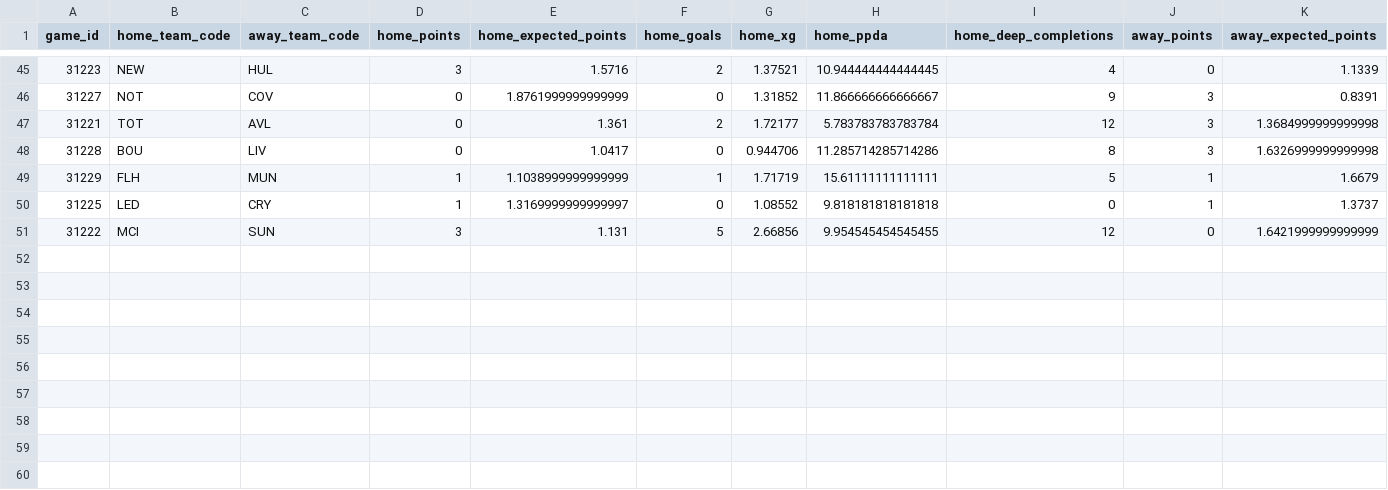
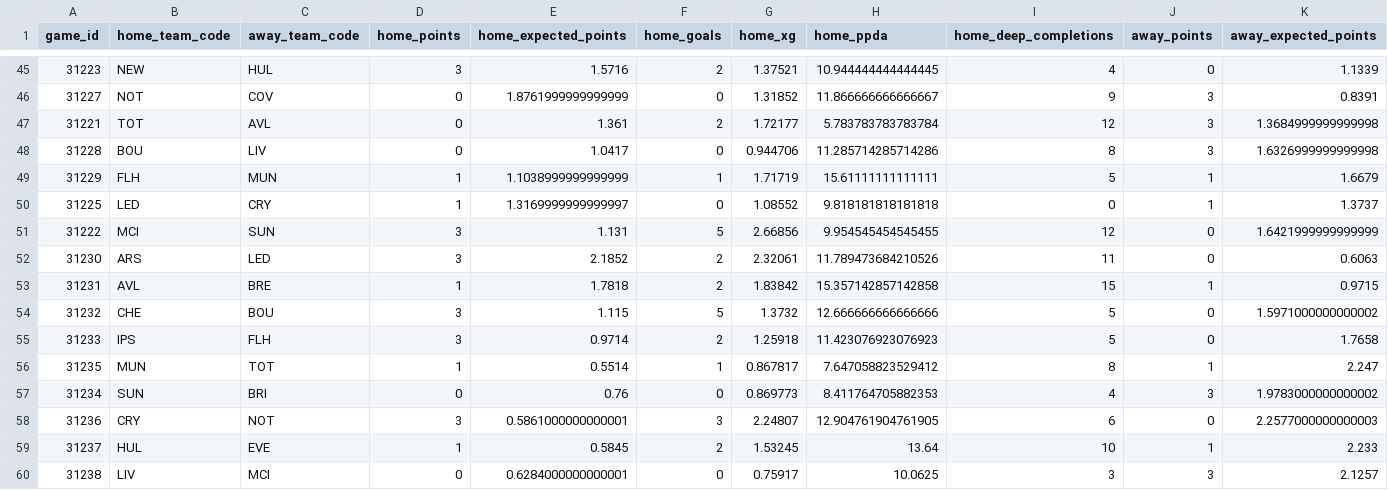
Before and after one commit to fromhanamwithluv2k6-hub/EPL_Analystics, a CSV file: data/match_stat.csv, drawn as a sheet; only a part is shown, gaps mark what is left out; rows hold the shown columns only; the diff names each change by its address in the sheet, - before the commit and + after, or states it on an @@ line.

Commit message:
update data

```diff
--- a/data/match_stat.csv
+++ b/data/match_stat.csv
+row 52: 31230 | ARS | LED | 3 | 2.1852 | 2 | 2.32061 | 11.789473684210526 | 11 | 0 | 0.6063
+row 53: 31231 | AVL | BRE | 1 | 1.7818 | 2 | 1.83842 | 15.357142857142858 | 15 | 1 | 0.9715
+row 54: 31232 | CHE | BOU | 3 | 1.115 | 5 | 1.3732 | 12.666666666666666 | 5 | 0 | 1.5971000000000002
+row 55: 31233 | IPS | FLH | 3 | 0.9714 | 2 | 1.25918 | 11.423076923076923 | 5 | 0 | 1.7658
+row 56: 31235 | MUN | TOT | 1 | 0.5514 | 1 | 0.867817 | 7.647058823529412 | 8 | 1 | 2.247
+row 57: 31234 | SUN | BRI | 0 | 0.76 | 0 | 0.869773 | 8.411764705882353 | 4 | 3 | 1.9783000000000002
+row 58: 31236 | CRY | NOT | 3 | 0.5861000000000001 | 3 | 2.24807 | 12.904761904761905 | 6 | 0 | 2.2577000000000003
+row 59: 31237 | HUL | EVE | 1 | 0.5845 | 2 | 1.53245 | 13.64 | 10 | 1 | 2.233
+row 60: 31238 | LIV | MCI | 0 | 0.6284000000000001 | 0 | 0.75917 | 10.0625 | 3 | 3 | 2.1257
```
Also changed, not shown: data/players_stat.csv, data/schedule.csv, 5 other files.
